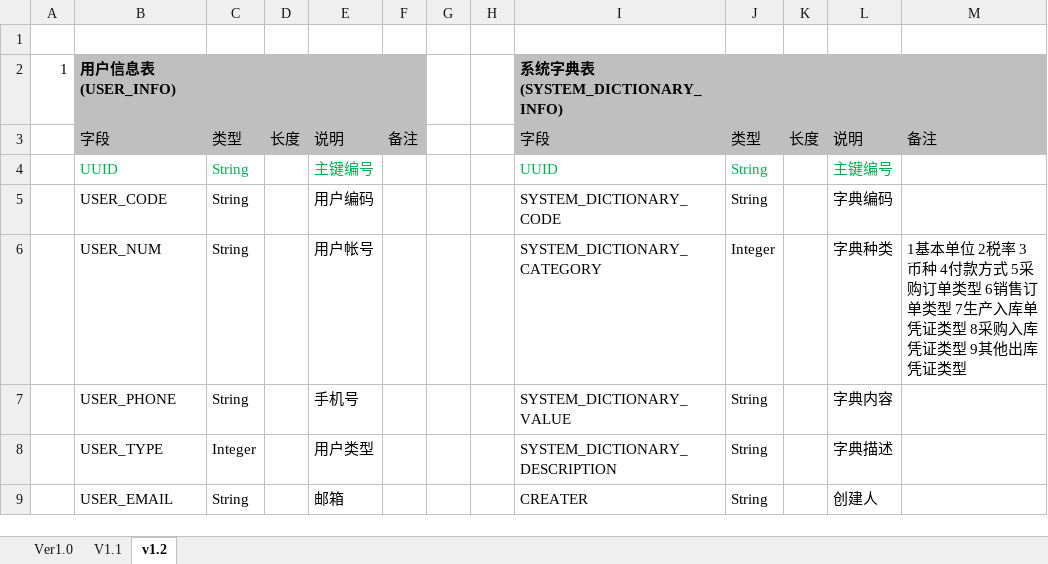
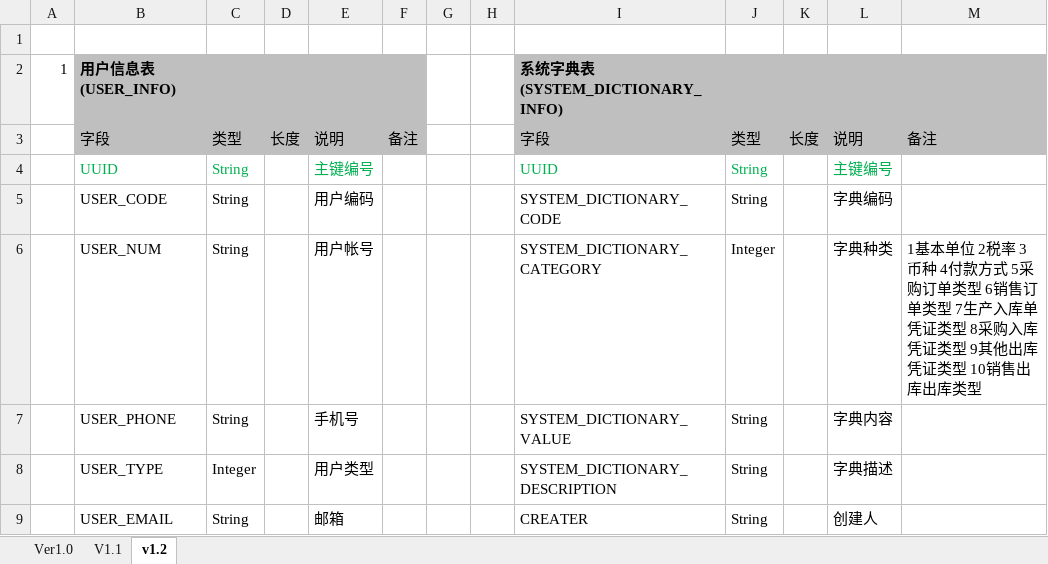
Before and after one commit to uie1027/IcpForCitln, an Excel workbook: icpForCitln/doc/DB设计.xlsx, sheet v1.2, drawn as a sheet; only a part is shown; values as stored, in another font and other column widths than the file's, no borders; the diff names each change by its address in the sheet, - before the commit and + after, or states it on an @@ line.

```diff
--- a/icpForCitln/doc/DB设计.xlsx (sheet v1.2)
+++ b/icpForCitln/doc/DB设计.xlsx (sheet v1.2)
-M6: …凭证类型
+M6: …凭证类型 10销售出库出库类型
```
Also changed, not shown: 3 other files.
